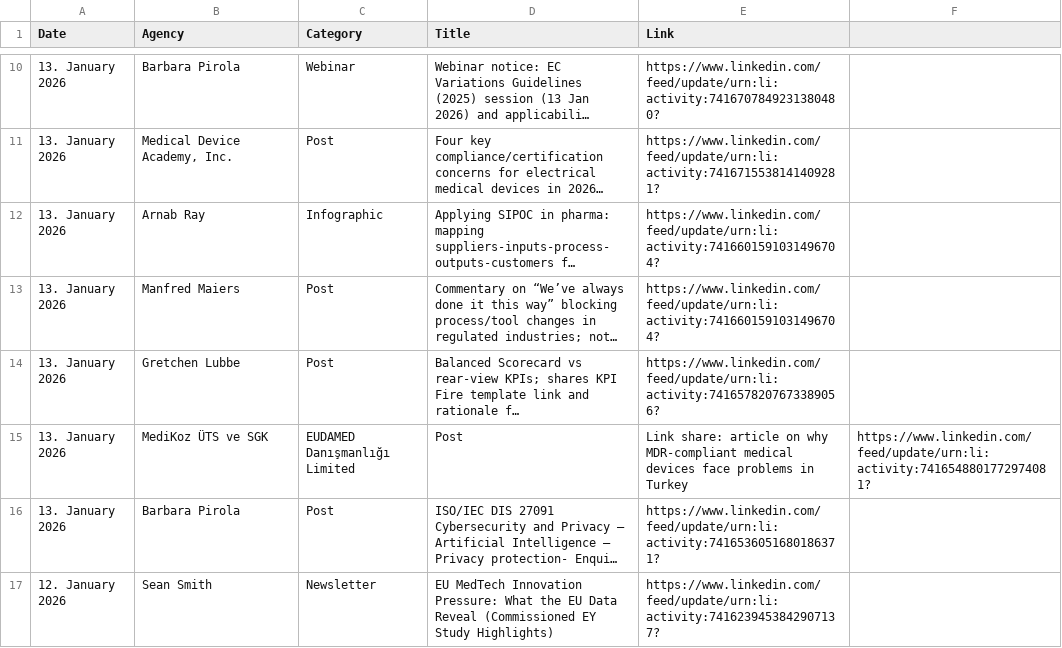
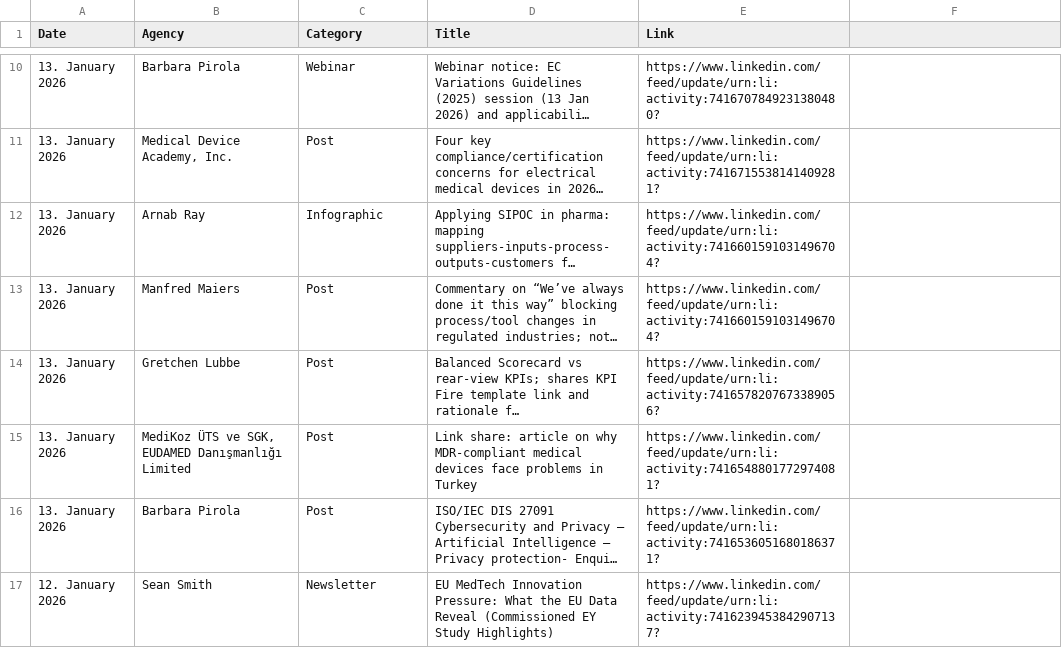
Before and after one commit to MartinCKing/Index-of-Indexes, a CSV file: Index of Indexes 2026a.csv, drawn as a sheet; only a part is shown, gaps mark what is left out; long unchanged cells end in …; removed rows and columns are numbered as before the commit, all else as after; the diff names each change by its address in the sheet, - before the commit and + after, or states it on an @@ line.

Commit message:
Update Index of Indexes 2026a.csv

```diff
--- a/Index of Indexes 2026a.csv
+++ b/Index of Indexes 2026a.csv
-row 15: 13. January 2026 | MediKoz ÜTS ve SGK | EUDAMED Danışmanlığı Limited | Post | Link share: article on why MDR-compliant medical devices face problems in Turkey | https://www.linkedin.com/feed/update/urn:li:activity:7416548801772974081?
+row 15: 13. January 2026 | MediKoz ÜTS ve SGK, EUDAMED Danışmanlığı Limited | Post | Link share: article on why MDR-compliant medical devices face problems in Turkey | https://www.linkedin.com/feed/update/urn:li:activity:7416548801772974081?
```
